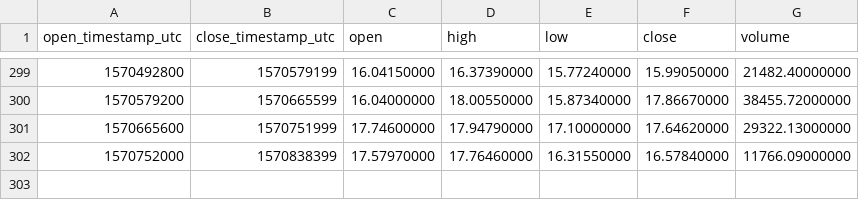
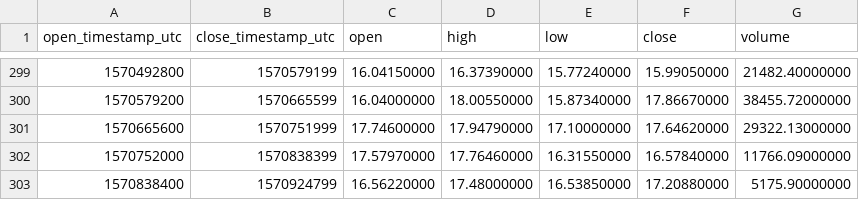
Before and after one commit to cryptobigbro/binance-BNBUSDC, a CSV file: binance-BNBUSDC-1d.csv, drawn as a sheet; only a part is shown, gaps mark what is left out.

```diff
--- a/binance-BNBUSDC-1d.csv
+++ b/binance-BNBUSDC-1d.csv
@@ -302 +302,2 @@ open_timestamp_utc,close_timestamp_utc,open,high,low,close,volume
 1570752000,1570838399,17.57970000,17.76460000,16.31550000,16.57840000,11766.09000000
+1570838400,1570924799,16.56220000,17.48000000,16.53850000,17.20880000,5175.90000000
```
Also changed, not shown: binance-BNBUSDC-1h.csv.
